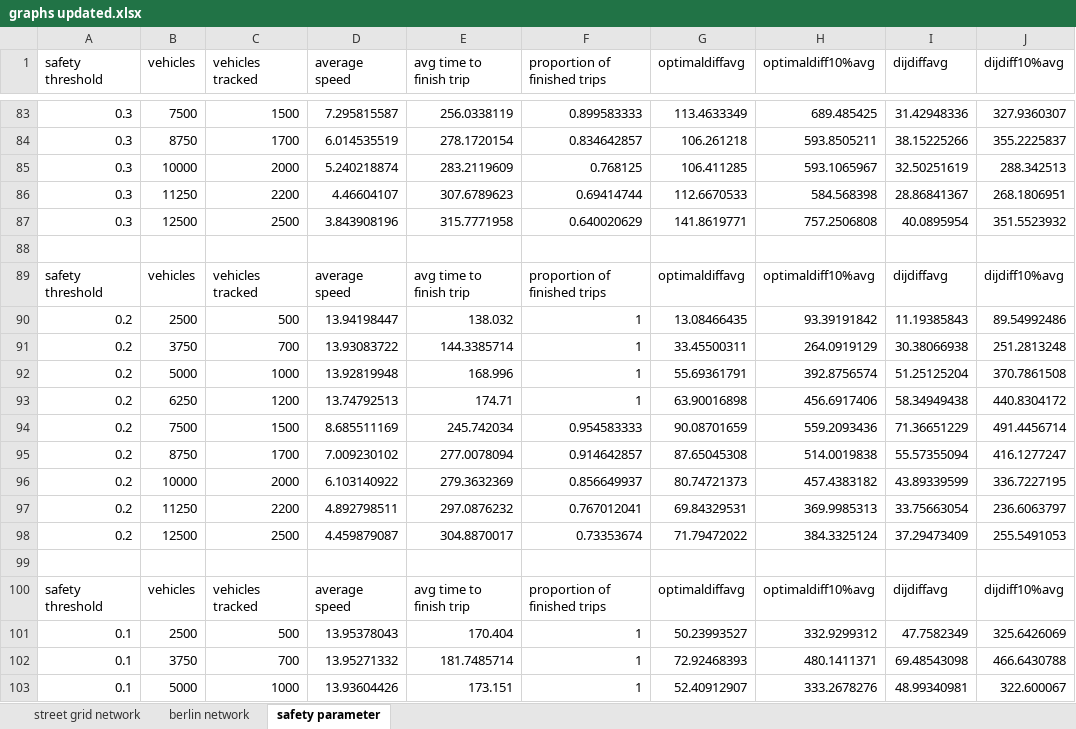
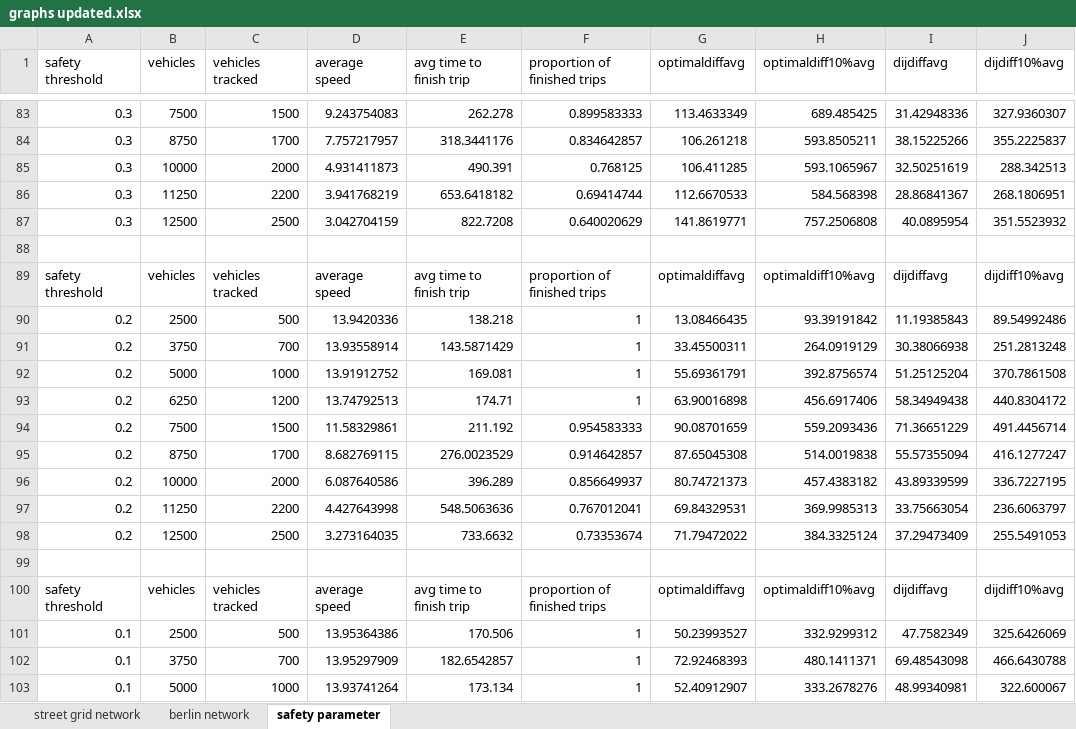
Before and after one commit to RemiDuneau/Fair-Vehicle-Routing, an Excel workbook: graphs updated.xlsx, sheet safety parameter, drawn as a sheet; only a part is shown, gaps mark what is left out; values as stored, in another font and other column widths than the file's, no borders; charts and pictures not drawn; the diff covers the shown part only; the diff names each change by its address in the sheet, - before the commit and + after, or states it on an @@ line.

```diff
--- a/graphs updated.xlsx (sheet safety parameter)
+++ b/graphs updated.xlsx (sheet safety parameter)
-D83 (average speed): 7.295815587
+D83 (average speed): 9.243754083
-E83 (avg time to finish trip): 256.0338119
+E83 (avg time to finish trip): 262.278
-D84 (average speed): 6.014535519
+D84 (average speed): 7.757217957
-E84 (avg time to finish trip): 278.1720154
+E84 (avg time to finish trip): 318.3441176
-D85 (average speed): 5.240218874
+D85 (average speed): 4.931411873
-E85 (avg time to finish trip): 283.2119609
+E85 (avg time to finish trip): 490.391
-D86 (average speed): 4.46604107
+D86 (average speed): 3.941768219
-E86 (avg time to finish trip): 307.6789623
+E86 (avg time to finish trip): 653.6418182
-D87 (average speed): 3.843908196
+D87 (average speed): 3.042704159
-E87 (avg time to finish trip): 315.7771958
+E87 (avg time to finish trip): 822.7208
-D90 (average speed): 13.94198447
+D90 (average speed): 13.9420336
-E90 (avg time to finish trip): 138.032
+E90 (avg time to finish trip): 138.218
-D91 (average speed): 13.93083722
+D91 (average speed): 13.93558914
-E91 (avg time to finish trip): 144.3385714
+E91 (avg time to finish trip): 143.5871429
-D92 (average speed): 13.92819948
+D92 (average speed): 13.91912752
-E92 (avg time to finish trip): 168.996
+E92 (avg time to finish trip): 169.081
-D94 (average speed): 8.685511169
+D94 (average speed): 11.58329861
-E94 (avg time to finish trip): 245.742034
+E94 (avg time to finish trip): 211.192
-D95 (average speed): 7.009230102
+D95 (average speed): 8.682769115
-E95 (avg time to finish trip): 277.0078094
+E95 (avg time to finish trip): 276.0023529
-D96 (average speed): 6.103140922
+D96 (average speed): 6.087640586
-E96 (avg time to finish trip): 279.3632369
+E96 (avg time to finish trip): 396.289
-D97 (average speed): 4.892798511
+D97 (average speed): 4.427643998
-E97 (avg time to finish trip): 297.0876232
+E97 (avg time to finish trip): 548.5063636
-D98 (average speed): 4.459879087
+D98 (average speed): 3.273164035
-E98 (avg time to finish trip): 304.8870017
+E98 (avg time to finish trip): 733.6632
-D101 (average speed): 13.95378043
+D101 (average speed): 13.95364386
-E101 (avg time to finish trip): 170.404
+E101 (avg time to finish trip): 170.506
-D102 (average speed): 13.95271332
+D102 (average speed): 13.95297909
-E102 (avg time to finish trip): 181.7485714
+E102 (avg time to finish trip): 182.6542857
-D103 (average speed): 13.93604426
+D103 (average speed): 13.93741264
-E103 (avg time to finish trip): 173.151
+E103 (avg time to finish trip): 173.134
```
Also changed, not shown: 114 edited cells elsewhere in this sheet, sheet street grid network, charts or pictures, 2 other files.
